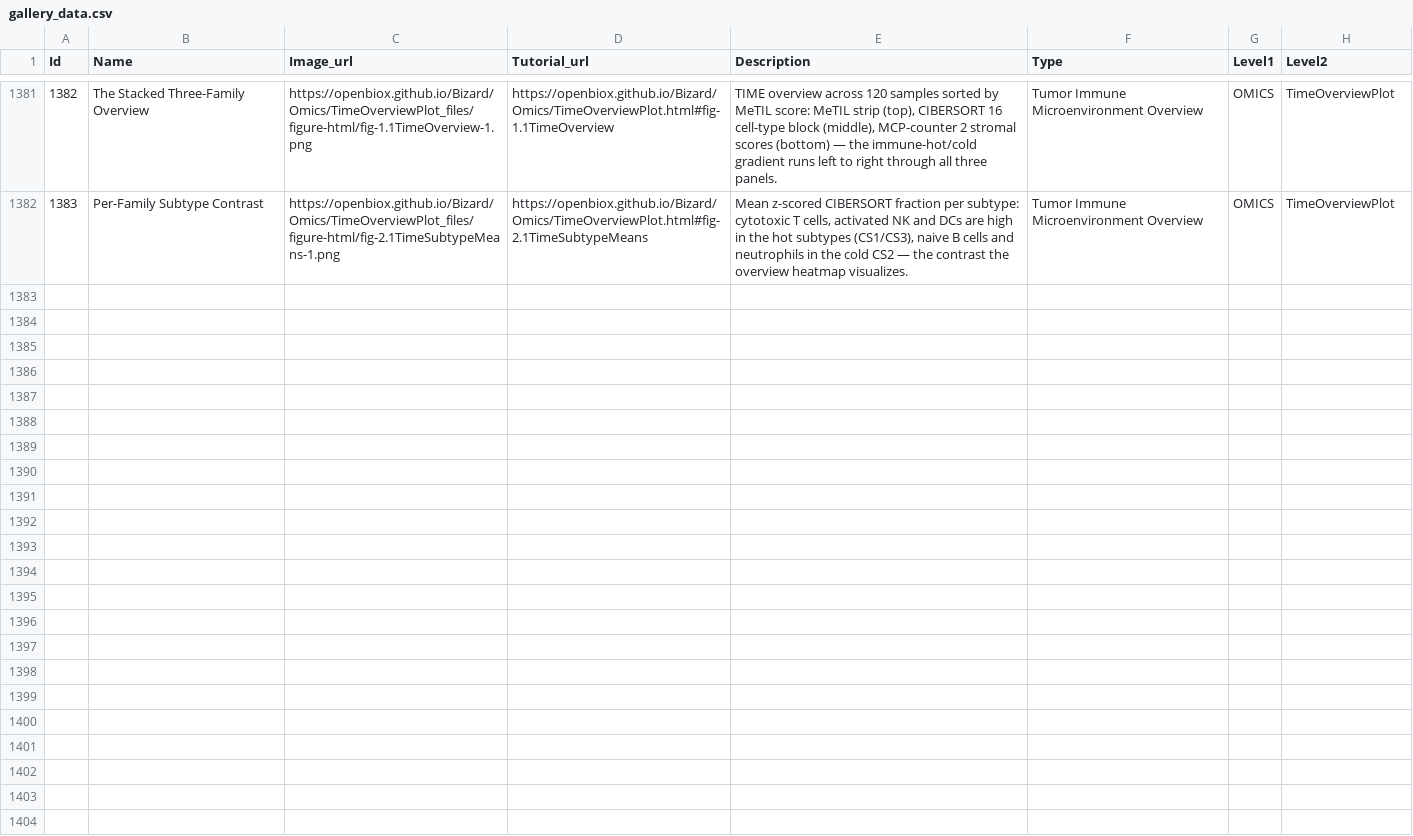
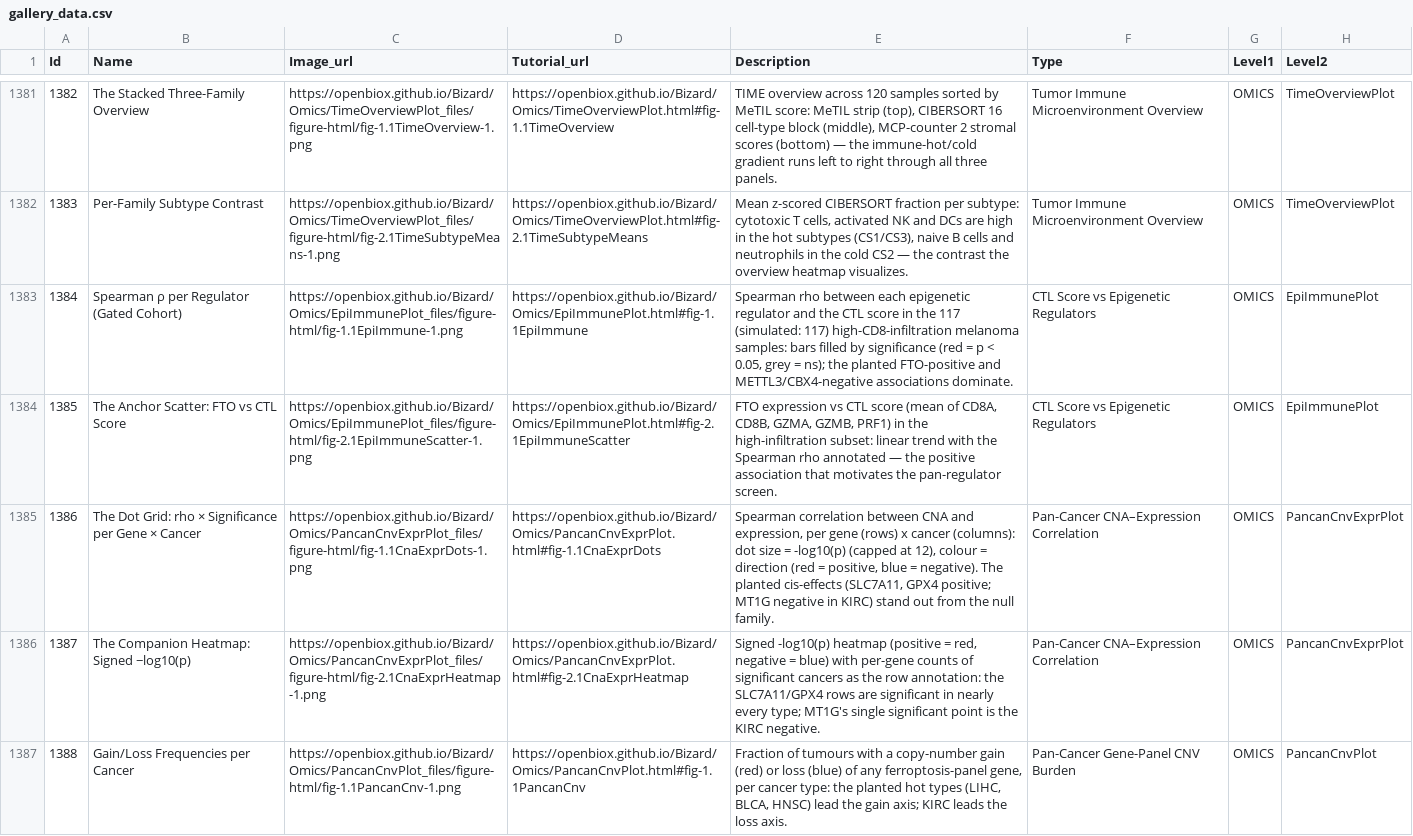
Before and after one commit to openbiox/Bizard, a CSV file: files/gallery_data.csv, drawn as a sheet; only a part is shown, gaps mark what is left out; the diff covers the shown part only.

Commit message:
docs(tutorials): batch 44 zh pages + sidebar + gallery (FigureYa263/264/265/268/269)

```diff
--- a/files/gallery_data.csv
+++ b/files/gallery_data.csv
@@ -1382 +1382,6 @@ Id,Name,Image_url,Tutorial_url,Description,Type,Level1,Level2
 1383,Per-Family Subtype Contrast,https://openbiox.github.io/Bizard/Omics/TimeOverviewPlot_files/figure-html/fig-2.1TimeSubtypeMeans-1.png,https://openbiox.github.io/Bizard/Omics/TimeOverviewPlot.html#fig-2.1TimeSubtypeMeans,"Mean z-scored CIBERSORT fraction per subtype: cytotoxic T cells, activated NK and DCs are high in the hot subtypes (CS1/CS3), naive B cells and neutrophils in the cold CS2 — the contrast the overview heatmap visualizes.",Tumor Immune Microenvironment Overview,OMICS,TimeOverviewPlot
+1384,Spearman ρ per Regulator (Gated Cohort),https://openbiox.github.io/Bizard/Omics/EpiImmunePlot_files/figure-html/fig-1.1EpiImmune-1.png,https://openbiox.github.io/Bizard/Omics/EpiImmunePlot.html#fig-1.1EpiImmune,"Spearman rho between each epigenetic regulator and the CTL score in the 117 (simulated: 117) high-CD8-infiltration melanoma samples: bars filled by significance (red = p < 0.05, grey = ns); the planted FTO-positive and METTL3/CBX4-negative associations dominate.",CTL Score vs Epigenetic Regulators,OMICS,EpiImmunePlot
+1385,The Anchor Scatter: FTO vs CTL Score,https://openbiox.github.io/Bizard/Omics/EpiImmunePlot_files/figure-html/fig-2.1EpiImmuneScatter-1.png,https://openbiox.github.io/Bizard/Omics/EpiImmunePlot.html#fig-2.1EpiImmuneScatter,"FTO expression vs CTL score (mean of CD8A, CD8B, GZMA, GZMB, PRF1) in the high-infiltration subset: linear trend with the Spearman rho annotated — the positive association that motivates the pan-regulator screen.",CTL Score vs Epigenetic Regulators,OMICS,EpiImmunePlot
+1386,The Dot Grid: rho × Significance per Gene × Cancer,https://openbiox.github.io/Bizard/Omics/PancanCnvExprPlot_files/figure-html/fig-1.1CnaExprDots-1.png,https://openbiox.github.io/Bizard/Omics/PancanCnvExprPlot.html#fig-1.1CnaExprDots,"Spearman correlation between CNA and expression, per gene (rows) x cancer (columns): dot size = -log10(p) (capped at 12), colour = direction (red = positive, blue = negative). The planted cis-effects (SLC7A11, GPX4 positive; MT1G negative in KIRC) stand out from the null family.",Pan-Cancer CNA–Expression Correlation,OMICS,PancanCnvExprPlot
+1387,The Companion Heatmap: Signed −log10(p),https://openbiox.github.io/Bizard/Omics/PancanCnvExprPlot_files/figure-html/fig-2.1CnaExprHeatmap-1.png,https://openbiox.github.io/Bizard/Omics/PancanCnvExprPlot.html#fig-2.1CnaExprHeatmap,"Signed -log10(p) heatmap (positive = red, negative = blue) with per-gene counts of significant cancers as the row annotation: the SLC7A11/GPX4 rows are significant in nearly every type; MT1G's single significant point is the KIRC negative.",Pan-Cancer CNA–Expression Correlation,OMICS,PancanCnvExprPlot
+1388,Gain/Loss Frequencies per Cancer,https://openbiox.github.io/Bizard/Omics/PancanCnvPlot_files/figure-html/fig-1.1PancanCnv-1.png,https://openbiox.github.io/Bizard/Omics/PancanCnvPlot.html#fig-1.1PancanCnv,"Fraction of tumours with a copy-number gain (red) or loss (blue) of any ferroptosis-panel gene, per cancer type: the planted hot types (LIHC, BLCA, HNSC) lead the gain axis; KIRC leads the loss axis.",Pan-Cancer Gene-Panel CNV Burden,OMICS,PancanCnvPlot
```
Also changed, not shown: 5 added rows elsewhere in this file, files/gallery_data_zh.csv, 6 other files.
